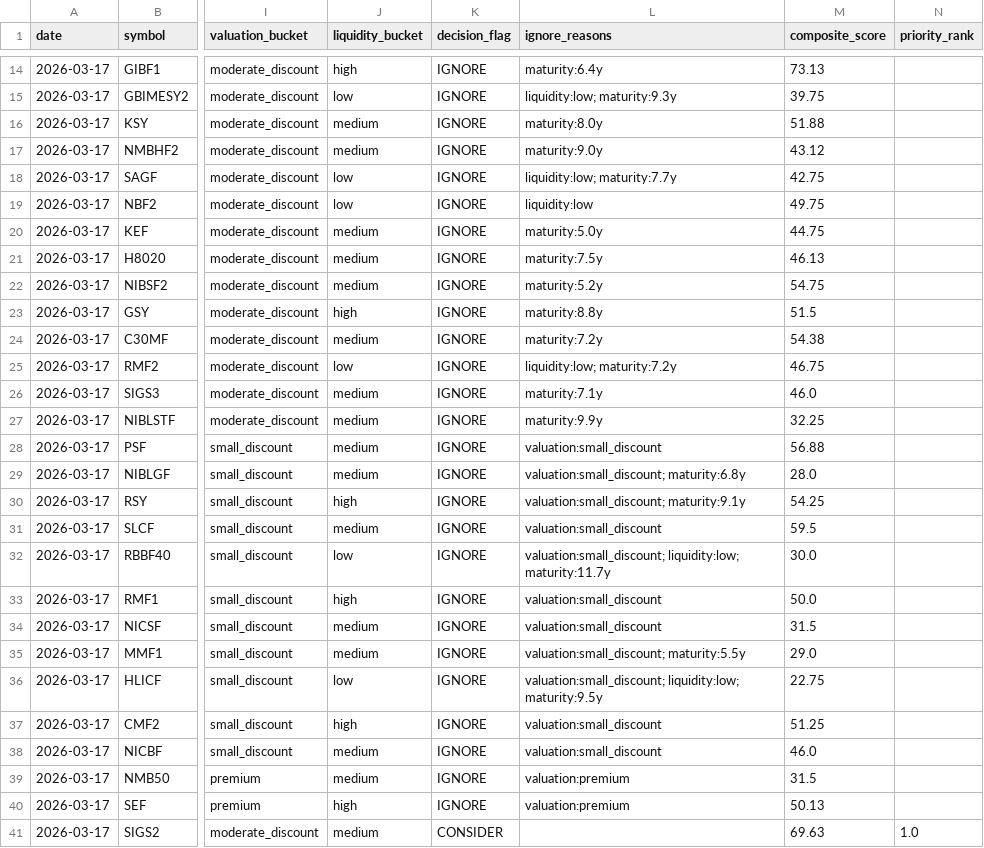
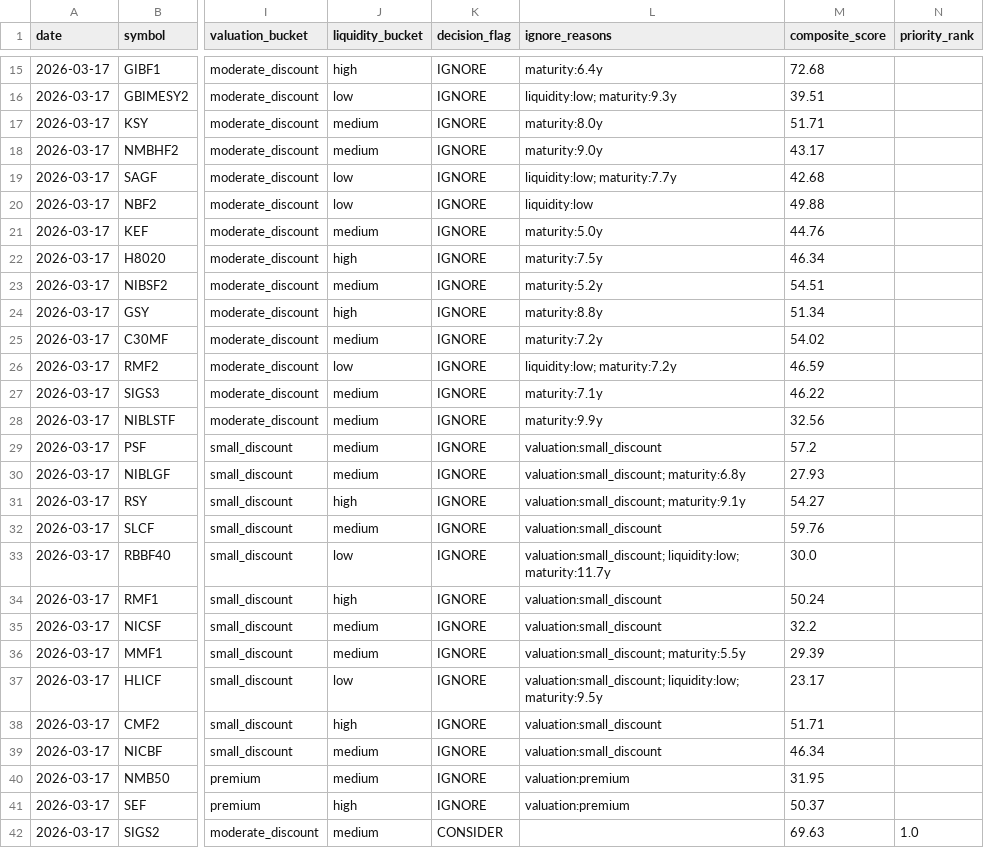
Before and after one commit to Uknowme-h/nepal-mf-quant, a CSV file: data/processed/mf_decision_table.csv, drawn as a sheet; only a part is shown, gaps mark what is left out; addresses are those after the commit; the diff covers the shown part only; the diff names each change by its address in the sheet, - before the commit and + after, or states it on an @@ line.

```diff
--- a/data/processed/mf_decision_table.csv
+++ b/data/processed/mf_decision_table.csv
-M15 (composite_score): 73.13
+M15 (composite_score): 72.68
-M16 (composite_score): 39.75
+M16 (composite_score): 39.51
-M17 (composite_score): 51.88
+M17 (composite_score): 51.71
-M18 (composite_score): 43.12
+M18 (composite_score): 43.17
-M19 (composite_score): 42.75
+M19 (composite_score): 42.68
-M20 (composite_score): 49.75
+M20 (composite_score): 49.88
-M21 (composite_score): 44.75
+M21 (composite_score): 44.76
-J22 (liquidity_bucket): medium
+J22 (liquidity_bucket): high
-M22 (composite_score): 46.13
+M22 (composite_score): 46.34
-M23 (composite_score): 54.75
+M23 (composite_score): 54.51
-M24 (composite_score): 51.5
+M24 (composite_score): 51.34
-M25 (composite_score): 54.38
+M25 (composite_score): 54.02
-M26 (composite_score): 46.75
+M26 (composite_score): 46.59
-M27 (composite_score): 46.0
+M27 (composite_score): 46.22
-M28 (composite_score): 32.25
+M28 (composite_score): 32.56
-M29 (composite_score): 56.88
+M29 (composite_score): 57.2
-M30 (composite_score): 28.0
+M30 (composite_score): 27.93
-M31 (composite_score): 54.25
+M31 (composite_score): 54.27
-M32 (composite_score): 59.5
+M32 (composite_score): 59.76
-M34 (composite_score): 50.0
+M34 (composite_score): 50.24
-M35 (composite_score): 31.5
+M35 (composite_score): 32.2
-M36 (composite_score): 29.0
+M36 (composite_score): 29.39
-M37 (composite_score): 22.75
+M37 (composite_score): 23.17
-M38 (composite_score): 51.25
+M38 (composite_score): 51.71
-M39 (composite_score): 46.0
+M39 (composite_score): 46.34
-M40 (composite_score): 31.5
+M40 (composite_score): 31.95
-M41 (composite_score): 50.13
+M41 (composite_score): 50.37
```
Also changed, not shown: 1 added row and 12 edited cells elsewhere in this file, data/processed/mf_daily_snapshot.csv, data/processed/mf_returns.csv, 8 other files.
